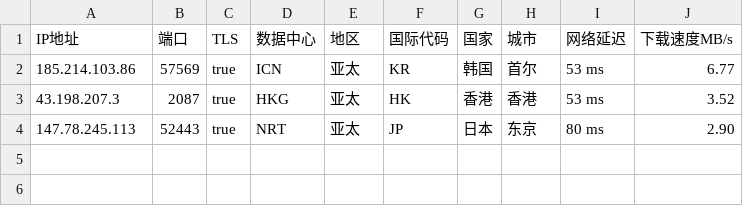
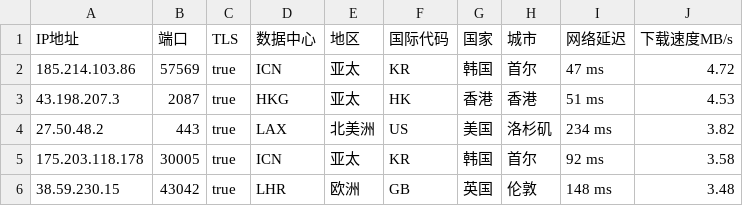
Before and after one commit to CEG1225/peng, a CSV file: peng.csv, drawn as a sheet.

Commit message:
PENG

```diff
--- a/peng.csv
+++ b/peng.csv
@@ -1,4 +1,6 @@
 IP地址,端口,TLS,数据中心,地区,国际代码,国家,城市,网络延迟,下载速度MB/s
-185.214.103.86,57569,true,ICN,亚太,KR,韩国,首尔,53 ms,6.77
-43.198.207.3,2087,true,HKG,亚太,HK,香港,香港,53 ms,3.52
-147.78.245.113,52443,true,NRT,亚太,JP,日本,东京,80 ms,2.90
+185.214.103.86,57569,true,ICN,亚太,KR,韩国,首尔,47 ms,4.72
+43.198.207.3,2087,true,HKG,亚太,HK,香港,香港,51 ms,4.53
+27.50.48.2,443,true,LAX,北美洲,US,美国,洛杉矶,234 ms,3.82
+175.203.118.178,30005,true,ICN,亚太,KR,韩国,首尔,92 ms,3.58
+38.59.230.15,43042,true,LHR,欧洲,GB,英国,伦敦,148 ms,3.48
```
Also changed, not shown: 2 other files.
